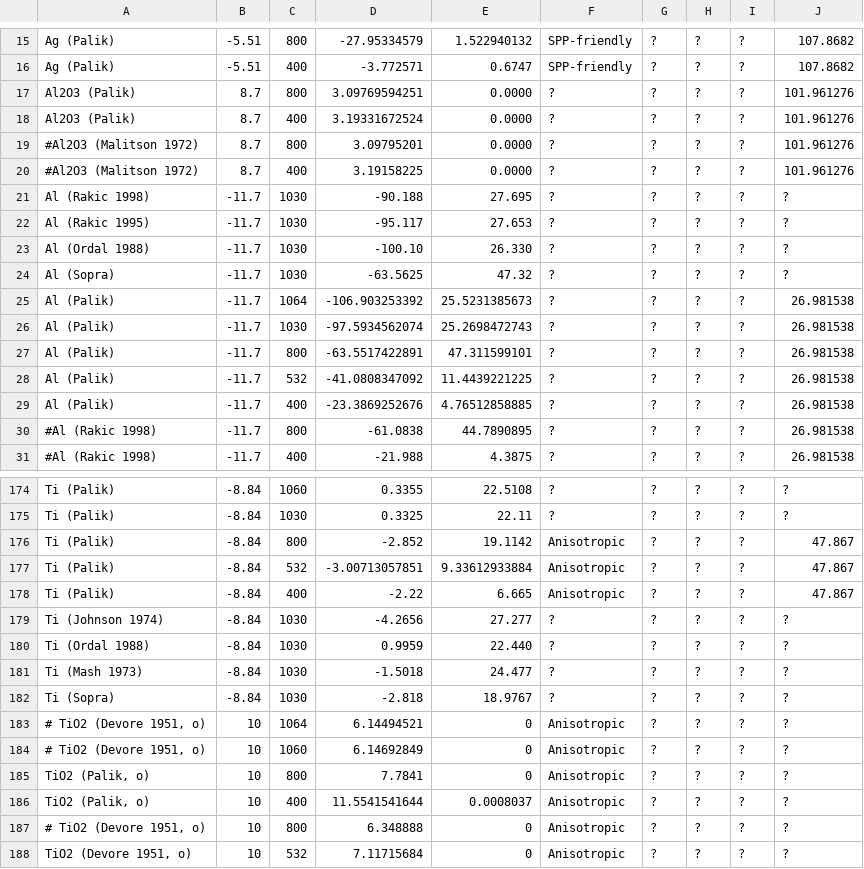
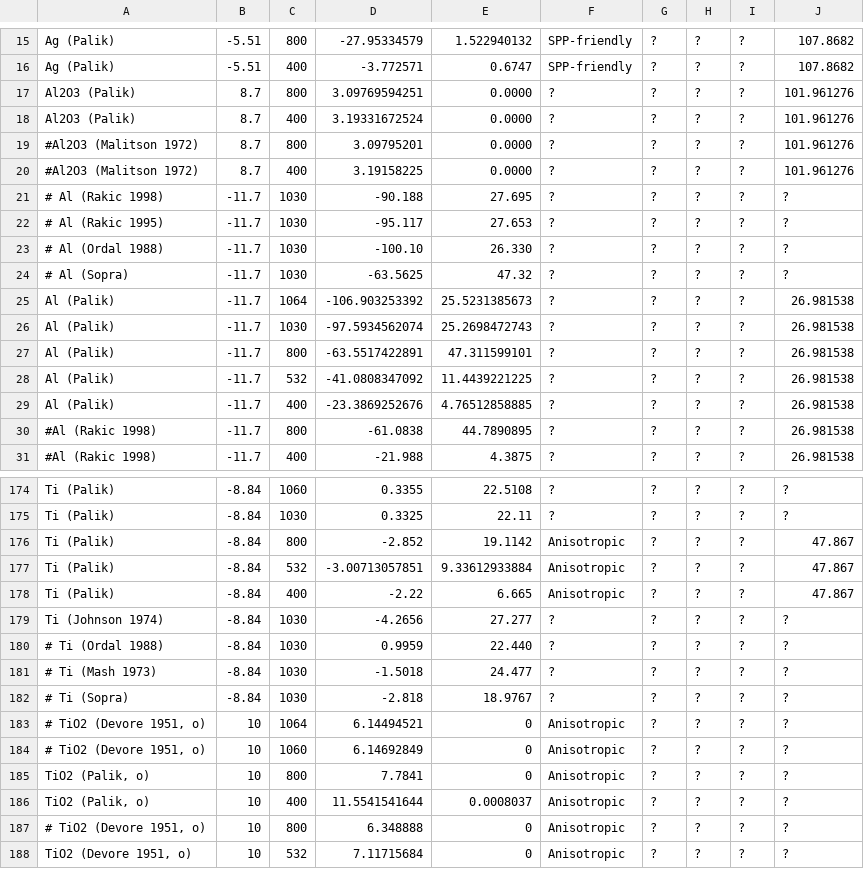
Before and after one commit to tjyderrien/spp-extended-theory, a CSV file: SimpleSPP/MaterialOpticalDatabaseForPlasmonics.csv, drawn as a sheet; only a part is shown, gaps mark what is left out.

Commit message:
SimpleSPP: Made the code easier to use, just select the wavelength, and get the data: which material, which period, which regularity !!

```diff
--- a/SimpleSPP/MaterialOpticalDatabaseForPlasmonics.csv
+++ b/SimpleSPP/MaterialOpticalDatabaseForPlasmonics.csv
@@ -20,6 +20,6 @@ Al2O3 (Palik)	8.7	400	3.19331672524	0.0000	?	?	?	?	101.961276
 #Al2O3 (Malitson 1972)	8.7	400	3.19158225	0.0000	?	?	?	?	101.961276
-Al (Rakic 1998)	-11.7	1030	-90.188	27.695	?	?	?	?	?
-Al (Rakic 1995)	-11.7	1030	-95.117	27.653	?	?	?	?	?
-Al (Ordal 1988)	-11.7	1030	-100.10	26.330	?	?	?	?	?
-Al (Sopra)	-11.7	1030	-63.5625	47.32	?	?	?	?	?
+# Al (Rakic 1998)	-11.7	1030	-90.188	27.695	?	?	?	?	?
+# Al (Rakic 1995)	-11.7	1030	-95.117	27.653	?	?	?	?	?
+# Al (Ordal 1988)	-11.7	1030	-100.10	26.330	?	?	?	?	?
+# Al (Sopra)	-11.7	1030	-63.5625	47.32	?	?	?	?	?
 Al (Palik)	-11.7	1064	-106.903253392	25.5231385673	?	?	?	?	26.981538
@@ -179,5 +179,5 @@ Ti (Palik)	-8.84	400	-2.22	6.665	Anisotropic	?	?	?	47.867
 Ti (Johnson 1974)	-8.84	1030	-4.2656	27.277	?	?	?	?	?
-Ti (Ordal 1988)	-8.84	1030	0.9959	22.440	?	?	?	?	?
-Ti (Mash 1973)	-8.84	1030	-1.5018	24.477	?	?	?	?	?
-Ti (Sopra)	-8.84	1030	-2.818	18.9767	?	?	?	?	?
+# Ti (Ordal 1988)	-8.84	1030	0.9959	22.440	?	?	?	?	?
+# Ti (Mash 1973)	-8.84	1030	-1.5018	24.477	?	?	?	?	?
+# Ti (Sopra)	-8.84	1030	-2.818	18.9767	?	?	?	?	?
 # TiO2 (Devore 1951, o)	10	1064	6.14494521	0	Anisotropic	?	?	?	?
```
Also changed, not shown: 22 other files.
